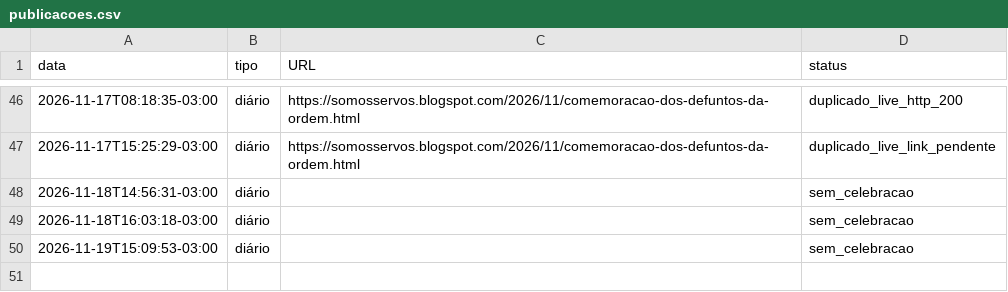
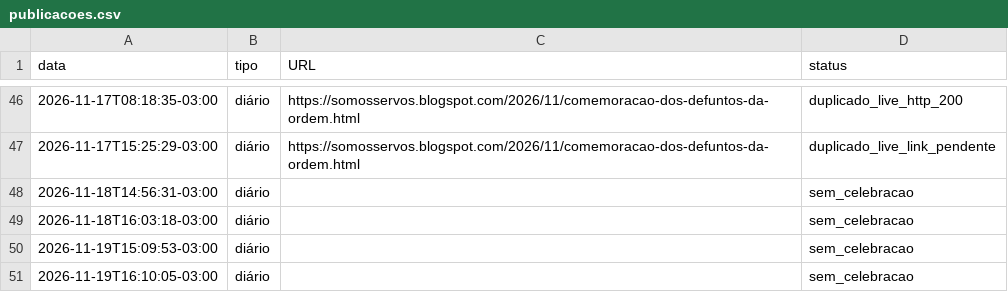
Before and after one commit to charlieleitao-spec/somos-servos-app, a CSV file: publicacoes.csv, drawn as a sheet; only a part is shown, gaps mark what is left out; the diff names each change by its address in the sheet, - before the commit and + after, or states it on an @@ line.

```diff
--- a/publicacoes.csv
+++ b/publicacoes.csv
+row 51: 2026-11-19T16:10:05-03:00 | diário |  | sem_celebracao
```
